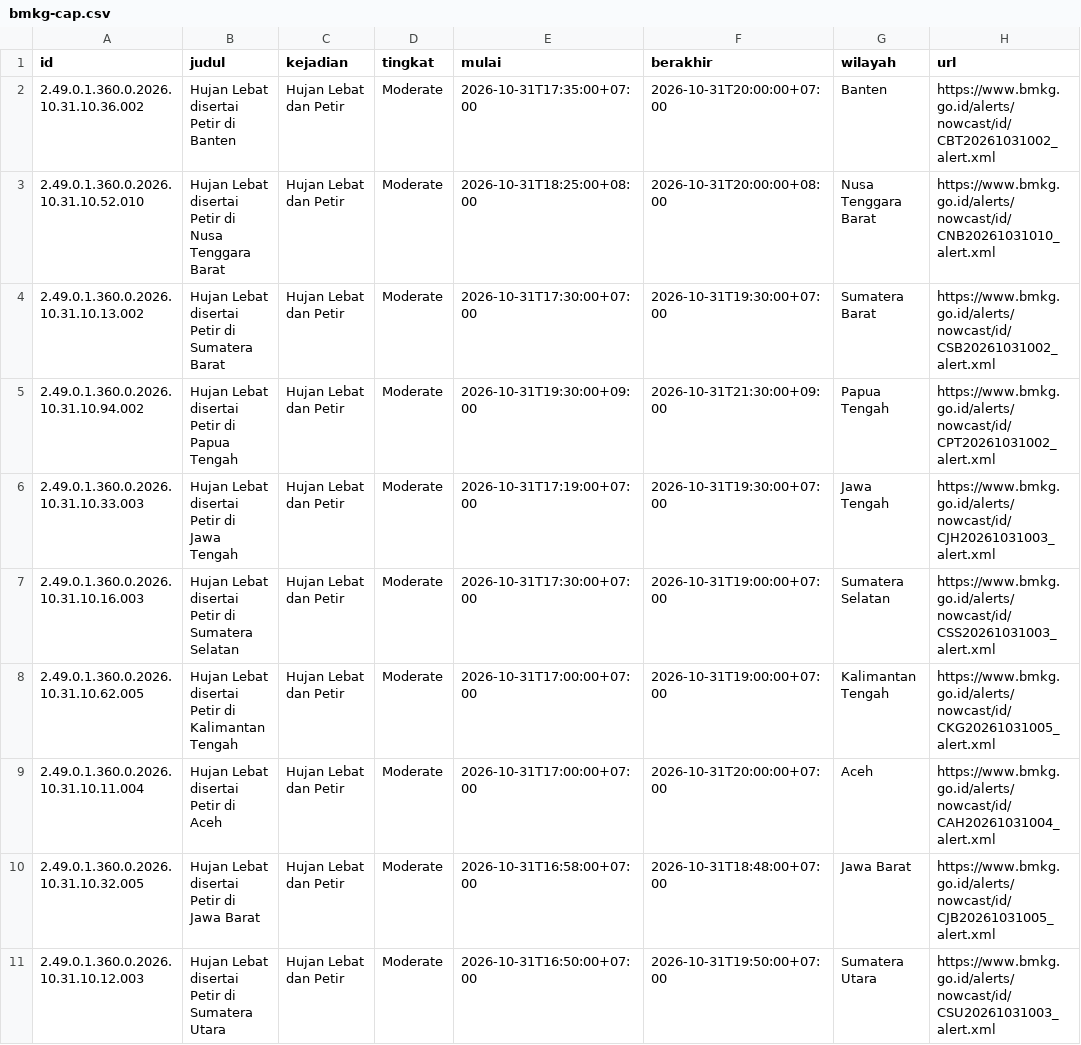
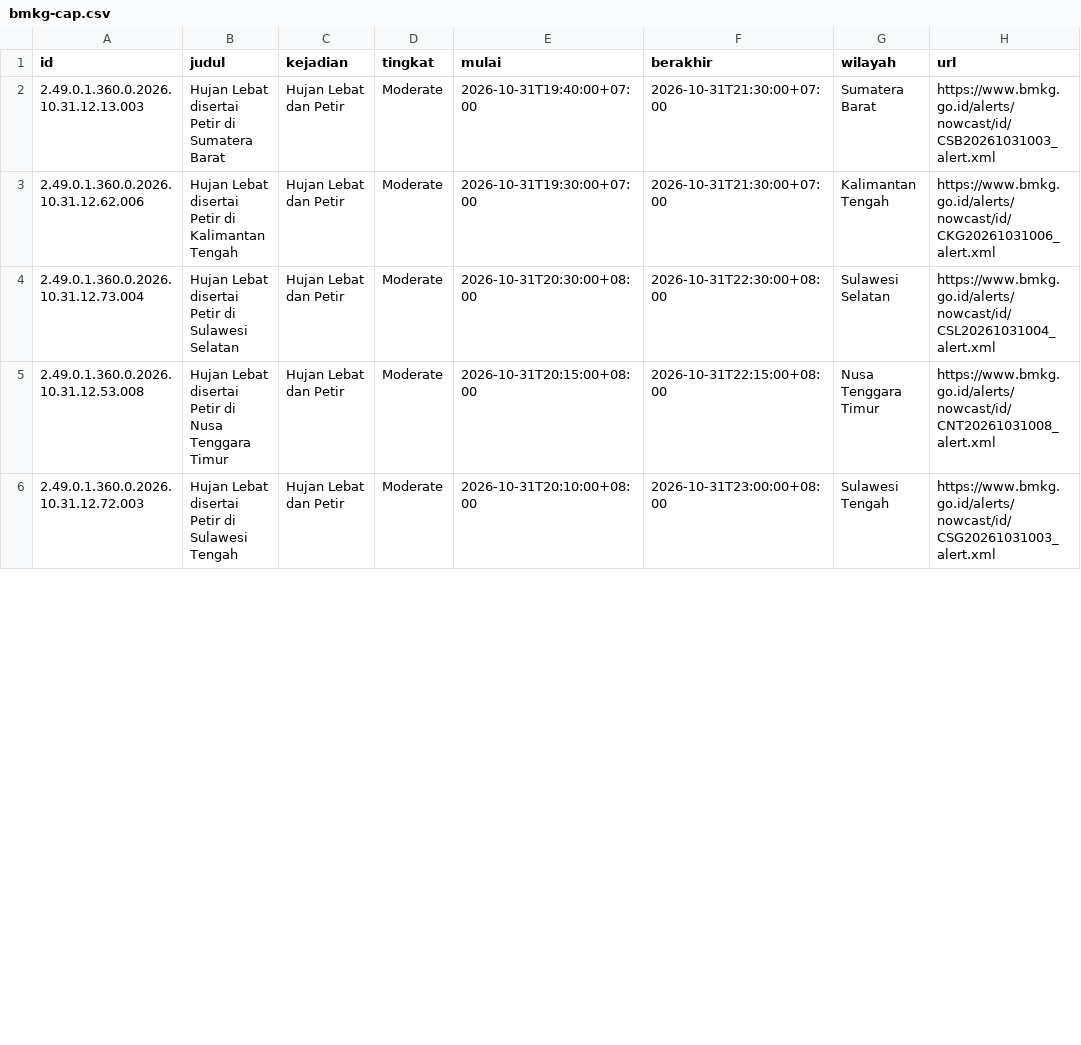
Before and after one commit to pantau-bencana/karhutla-dashboard, a CSV file: data/live/bmkg-cap.csv, drawn as a sheet; only a part is shown; the diff covers the shown part only.

```diff
--- a/data/live/bmkg-cap.csv
+++ b/data/live/bmkg-cap.csv
@@ -1,11 +1,6 @@
 id,judul,kejadian,tingkat,mulai,berakhir,wilayah,url
-2.49.0.1.360.0.2026.10.31.10.36.002,Hujan Lebat disertai Petir di Banten,Hujan Lebat dan Petir,Moderate,2026-10-31T17:35:00+07:00,2026-10-31T20:00:00+07:00,Banten,https://www.bmkg.go.id/alerts/nowcast/id/CBT20261031002_alert.xml
-2.49.0.1.360.0.2026.10.31.10.52.010,Hujan Lebat disertai Petir di Nusa Tenggara Barat,Hujan Lebat dan Petir,Moderate,2026-10-31T18:25:00+08:00,2026-10-31T20:00:00+08:00,Nusa Tenggara Barat,https://www.bmkg.go.id/alerts/nowcast/id/CNB20261031010_alert.xml
-2.49.0.1.360.0.2026.10.31.10.13.002,Hujan Lebat disertai Petir di Sumatera Barat,Hujan Lebat dan Petir,Moderate,2026-10-31T17:30:00+07:00,2026-10-31T19:30:00+07:00,Sumatera Barat,https://www.bmkg.go.id/alerts/nowcast/id/CSB20261031002_alert.xml
-2.49.0.1.360.0.2026.10.31.10.94.002,Hujan Lebat disertai Petir di Papua Tengah,Hujan Lebat dan Petir,Moderate,2026-10-31T19:30:00+09:00,2026-10-31T21:30:00+09:00,Papua Tengah,https://www.bmkg.go.id/alerts/nowcast/id/CPT20261031002_alert.xml
-2.49.0.1.360.0.2026.10.31.10.33.003,Hujan Lebat disertai Petir di Jawa Tengah,Hujan Lebat dan Petir,Moderate,2026-10-31T17:19:00+07:00,2026-10-31T19:30:00+07:00,Jawa Tengah,https://www.bmkg.go.id/alerts/nowcast/id/CJH20261031003_alert.xml
-2.49.0.1.360.0.2026.10.31.10.16.003,Hujan Lebat disertai Petir di Sumatera Selatan,Hujan Lebat dan Petir,Moderate,2026-10-31T17:30:00+07:00,2026-10-31T19:00:00+07:00,Sumatera Selatan,https://www.bmkg.go.id/alerts/nowcast/id/CSS20261031003_alert.xml
-2.49.0.1.360.0.2026.10.31.10.62.005,Hujan Lebat disertai Petir di Kalimantan Tengah,Hujan Lebat dan Petir,Moderate,2026-10-31T17:00:00+07:00,2026-10-31T19:00:00+07:00,Kalimantan Tengah,https://www.bmkg.go.id/alerts/nowcast/id/CKG20261031005_alert.xml
-2.49.0.1.360.0.2026.10.31.10.11.004,Hujan Lebat disertai Petir di Aceh,Hujan Lebat dan Petir,Moderate,2026-10-31T17:00:00+07:00,2026-10-31T20:00:00+07:00,Aceh,https://www.bmkg.go.id/alerts/nowcast/id/CAH20261031004_alert.xml
-2.49.0.1.360.0.2026.10.31.10.32.005,Hujan Lebat disertai Petir di Jawa Barat,Hujan Lebat dan Petir,Moderate,2026-10-31T16:58:00+07:00,2026-10-31T18:48:00+07:00,Jawa Barat,https://www.bmkg.go.id/alerts/nowcast/id/CJB20261031005_alert.xml
-2.49.0.1.360.0.2026.10.31.10.12.003,Hujan Lebat disertai Petir di Sumatera Utara,Hujan Lebat dan Petir,Moderate,2026-10-31T16:50:00+07:00,2026-10-31T19:50:00+07:00,Sumatera Utara,https://www.bmkg.go.id/alerts/nowcast/id/CSU20261031003_alert.xml
+2.49.0.1.360.0.2026.10.31.12.13.003,Hujan Lebat disertai Petir di Sumatera Barat,Hujan Lebat dan Petir,Moderate,2026-10-31T19:40:00+07:00,2026-10-31T21:30:00+07:00,Sumatera Barat,https://www.bmkg.go.id/alerts/nowcast/id/CSB20261031003_alert.xml
+2.49.0.1.360.0.2026.10.31.12.62.006,Hujan Lebat disertai Petir di Kalimantan Tengah,Hujan Lebat dan Petir,Moderate,2026-10-31T19:30:00+07:00,2026-10-31T21:30:00+07:00,Kalimantan Tengah,https://www.bmkg.go.id/alerts/nowcast/id/CKG20261031006_alert.xml
+2.49.0.1.360.0.2026.10.31.12.73.004,Hujan Lebat disertai Petir di Sulawesi Selatan,Hujan Lebat dan Petir,Moderate,2026-10-31T20:30:00+08:00,2026-10-31T22:30:00+08:00,Sulawesi Selatan,https://www.bmkg.go.id/alerts/nowcast/id/CSL20261031004_alert.xml
+2.49.0.1.360.0.2026.10.31.12.53.008,Hujan Lebat disertai Petir di Nusa Tenggara Timur,Hujan Lebat dan Petir,Moderate,2026-10-31T20:15:00+08:00,2026-10-31T22:15:00+08:00,Nusa Tenggara Timur,https://www.bmkg.go.id/alerts/nowcast/id/CNT20261031008_alert.xml
+2.49.0.1.360.0.2026.10.31.12.72.003,Hujan Lebat disertai Petir di Sulawesi Tengah,Hujan Lebat dan Petir,Moderate,2026-10-31T20:10:00+08:00,2026-10-31T23:00:00+08:00,Sulawesi Tengah,https://www.bmkg.go.id/alerts/nowcast/id/CSG20261031003_alert.xml
```
Also changed, not shown: 2 added rows, 2 removed rows and 88 edited cells elsewhere in this file, data/live/bmkg-cap-prov.csv, data/live/fwi_gwis_pembanding.csv, 13 other files.
